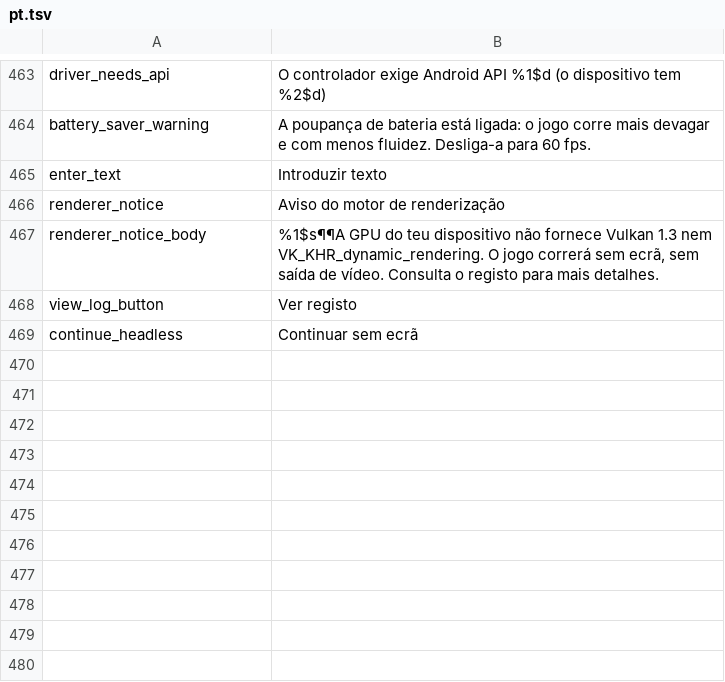
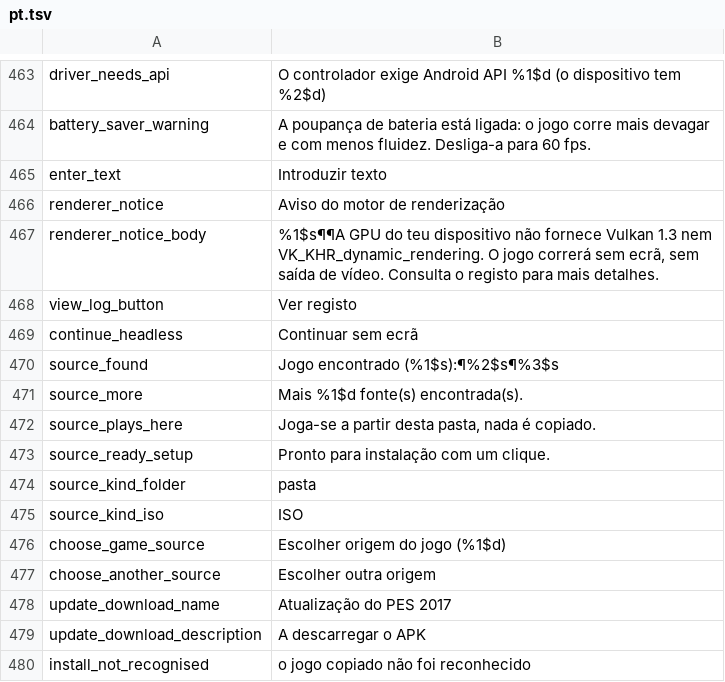
Before and after one commit to Zeydann/pes2017_recomp, a TSV file: tools/i18n/pt.tsv, drawn as a sheet; only a part is shown, gaps mark what is left out.

```diff
--- a/tools/i18n/pt.tsv
+++ b/tools/i18n/pt.tsv
@@ -469 +469,12 @@ view_log_button	Ver registo
 continue_headless	Continuar sem ecrã
+source_found	Jogo encontrado (%1$s):¶%2$s¶%3$s
+source_more	Mais %1$d fonte(s) encontrada(s).
+source_plays_here	Joga-se a partir desta pasta, nada é copiado.
+source_ready_setup	Pronto para instalação com um clique.
+source_kind_folder	pasta
+source_kind_iso	ISO
+choose_game_source	Escolher origem do jogo (%1$d)
+choose_another_source	Escolher outra origem
+update_download_name	Atualização do PES 2017
+update_download_description	A descarregar o APK
+install_not_recognised	o jogo copiado não foi reconhecido
```
Also changed, not shown: tools/i18n/ar.tsv, tools/i18n/es.tsv, 17 other files.
